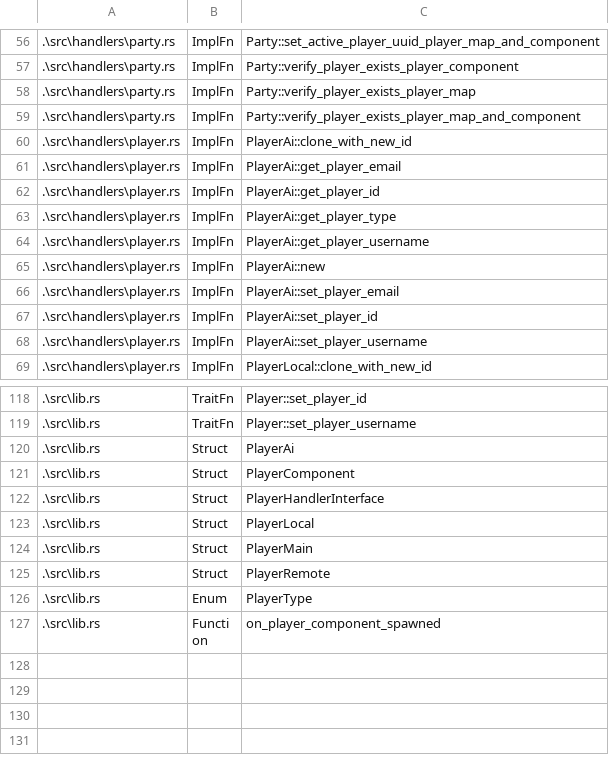
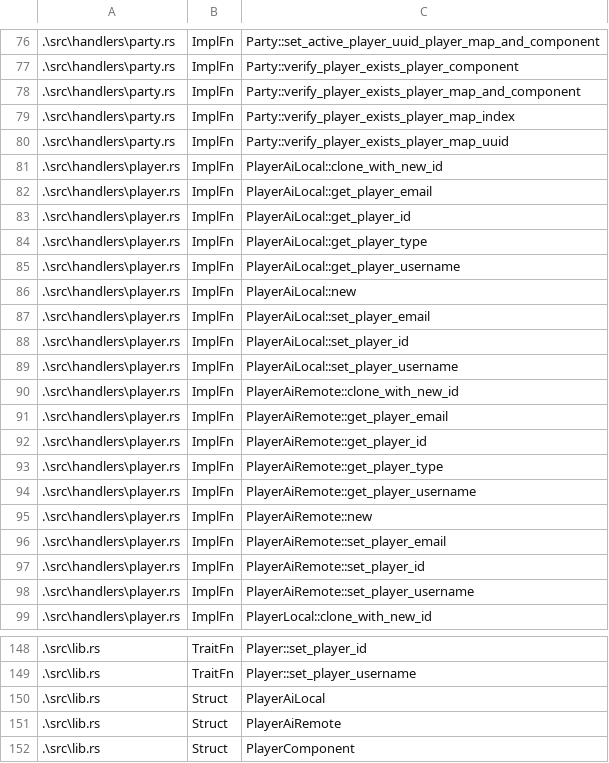
Before and after one commit to CodyTheDoer/bevy_easy_player_handler, a CSV file: spreadsheets/project_references.csv, drawn as a sheet; only a part is shown, gaps mark what is left out; the shorter side is filled out with more unchanged rows; removed rows and columns are numbered as before the commit, all else as after; the diff covers the shown part only; the diff names each change by its address in the sheet, - before the commit and + after, or states it on an @@ line.

Commit message:
Setup testing logic for player types.

```diff
--- a/spreadsheets/project_references.csv
+++ b/spreadsheets/project_references.csv
-row 58: .\src\handlers\party.rs | ImplFn | Party::verify_player_exists_player_map
+row 79: .\src\handlers\party.rs | ImplFn | Party::verify_player_exists_player_map_index
+row 80: .\src\handlers\party.rs | ImplFn | Party::verify_player_exists_player_map_uuid
-C81: PlayerAi::clone_with_new_id
+C81: PlayerAiLocal::clone_with_new_id
-C82: PlayerAi::get_player_email
+C82: PlayerAiLocal::get_player_email
-C83: PlayerAi::get_player_id
+C83: PlayerAiLocal::get_player_id
-C84: PlayerAi::get_player_type
+C84: PlayerAiLocal::get_player_type
-C85: PlayerAi::get_player_username
+C85: PlayerAiLocal::get_player_username
-C86: PlayerAi::new
+C86: PlayerAiLocal::new
-C87: PlayerAi::set_player_email
+C87: PlayerAiLocal::set_player_email
-C88: PlayerAi::set_player_id
+C88: PlayerAiLocal::set_player_id
-C89: PlayerAi::set_player_username
+C89: PlayerAiLocal::set_player_username
+row 90: .\src\handlers\player.rs | ImplFn | PlayerAiRemote::clone_with_new_id
+row 91: .\src\handlers\player.rs | ImplFn | PlayerAiRemote::get_player_email
+row 92: .\src\handlers\player.rs | ImplFn | PlayerAiRemote::get_player_id
+row 93: .\src\handlers\player.rs | ImplFn | PlayerAiRemote::get_player_type
+row 94: .\src\handlers\player.rs | ImplFn | PlayerAiRemote::get_player_username
+row 95: .\src\handlers\player.rs | ImplFn | PlayerAiRemote::new
+row 96: .\src\handlers\player.rs | ImplFn | PlayerAiRemote::set_player_email
+row 97: .\src\handlers\player.rs | ImplFn | PlayerAiRemote::set_player_id
+row 98: .\src\handlers\player.rs | ImplFn | PlayerAiRemote::set_player_username
-C150: PlayerAi
+C150: PlayerAiLocal
+row 151: .\src\lib.rs | Struct | PlayerAiRemote
```
Also changed, not shown: 25 added rows, 4 removed rows and 4 edited cells elsewhere in this file, 3 other files.
